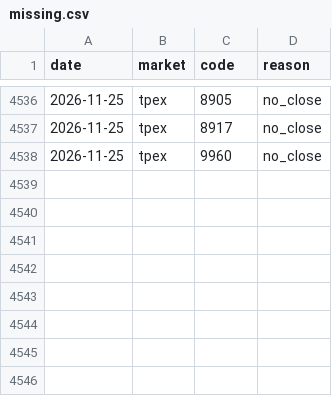
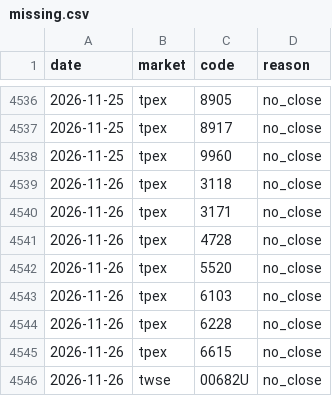
Before and after one commit to thomaschko/quietfolio-data, a CSV file: margin_hist/missing.csv, drawn as a sheet; only a part is shown, gaps mark what is left out; the diff names each change by its address in the sheet, - before the commit and + after, or states it on an @@ line.

```diff
--- a/margin_hist/missing.csv
+++ b/margin_hist/missing.csv
+row 4539: 2026-11-26 | tpex | 3118 | no_close
+row 4540: 2026-11-26 | tpex | 3171 | no_close
+row 4541: 2026-11-26 | tpex | 4728 | no_close
+row 4542: 2026-11-26 | tpex | 5520 | no_close
+row 4543: 2026-11-26 | tpex | 6103 | no_close
+row 4544: 2026-11-26 | tpex | 6228 | no_close
+row 4545: 2026-11-26 | tpex | 6615 | no_close
+row 4546: 2026-11-26 | twse | 00682U | no_close
```
Also changed, not shown: margin_hist/official.csv, 8 other files.
